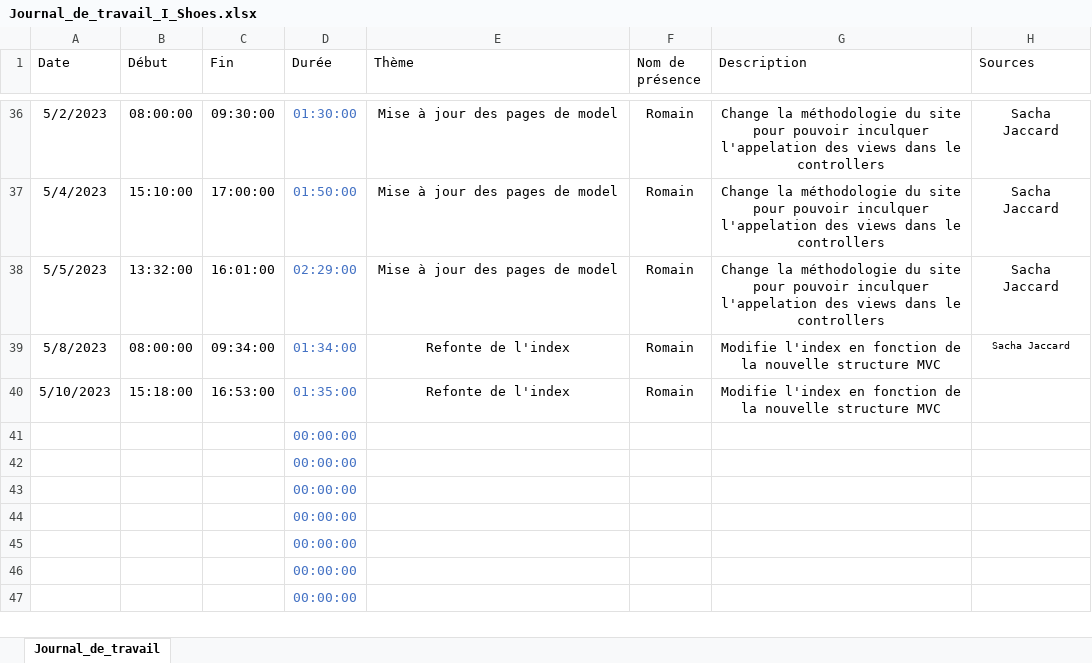
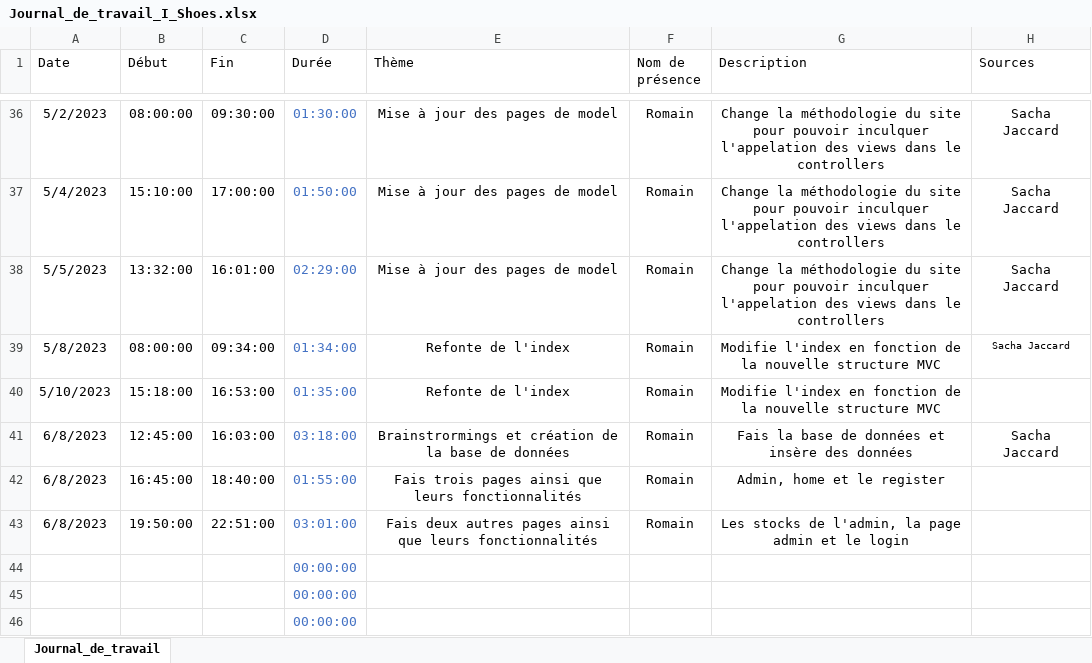
Before and after one commit to romain-lnr/I_Shoes_BDD, an Excel workbook: doc/Journaux_de_travail/Romain Lenoir/Journal_de_travail_I_Shoes.xlsx, sheet Journal_de_travail, drawn as a sheet; only a part is shown, gaps mark what is left out; the shorter side is filled out with more unchanged rows; values as stored, in another font and other column widths than the file's, no borders; conditional formats and table styles not drawn; removed rows and columns are numbered as before the commit, all else as after; the diff names each change by its address in the sheet, - before the commit and + after, or states it on an @@ line.

```diff
--- a/doc/Journaux_de_travail/Romain Lenoir/Journal_de_travail_I_Shoes.xlsx (sheet Journal_de_travail)
+++ b/doc/Journaux_de_travail/Romain Lenoir/Journal_de_travail_I_Shoes.xlsx (sheet Journal_de_travail)
-row 41:  |  |  | 00:00:00
-row 42:  |  |  | 00:00:00
-row 43:  |  |  | 00:00:00
+row 41: 6/8/2023 | 12:45:00 | 16:03:00 | 03:18:00 | Brainstrormings et création de la base de données | Romain | Fais la base de données et insère des données | Sacha Jaccard
+row 42: 6/8/2023 | 16:45:00 | 18:40:00 | 01:55:00 | Fais trois pages ainsi que leurs fonctionnalités | Romain | Admin, home et le register
+row 43: 6/8/2023 | 19:50:00 | 22:51:00 | 03:01:00 | Fais deux autres pages ainsi que leurs fonctionnalités | Romain | Les stocks de l'admin, la page admin et le login
```
Also changed, not shown: 4 other files.
